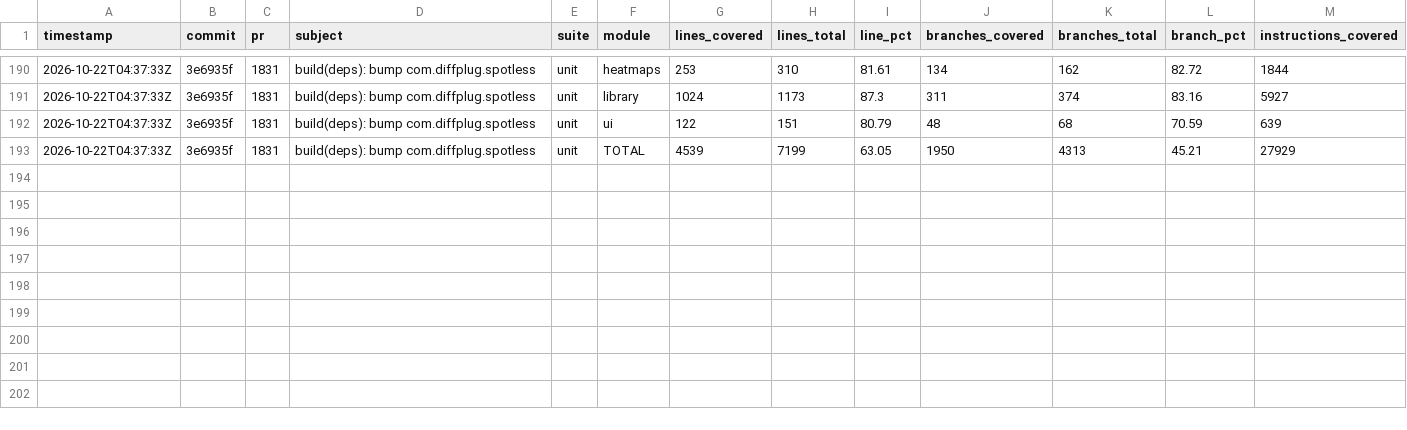
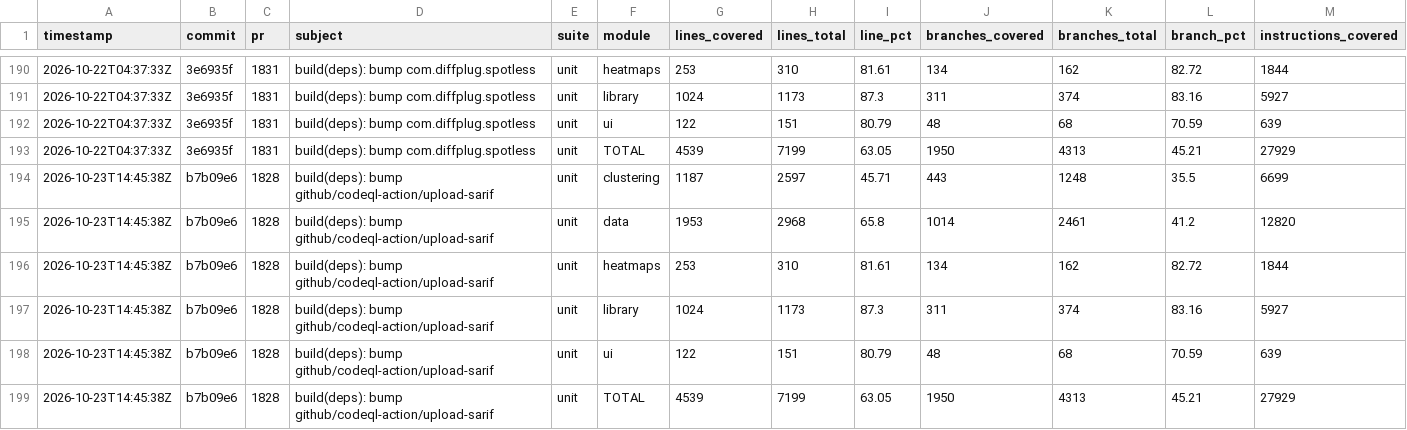
Before and after one commit to googlemaps/android-maps-utils, a CSV file: history.csv, drawn as a sheet; only a part is shown, gaps mark what is left out; rows hold the shown columns only; the diff names each change by its address in the sheet, - before the commit and + after, or states it on an @@ line.

Commit message:
chore: record unit coverage

```diff
--- a/history.csv
+++ b/history.csv
+row 194: 2026-10-23T14:45:38Z | b7b09e6 | 1828 | build(deps): bump github/codeql-action/upload-sarif | unit | clustering | 1187 | 2597 | 45.71 | 443 | 1248 | 35.5 | 6699
+row 195: 2026-10-23T14:45:38Z | b7b09e6 | 1828 | build(deps): bump github/codeql-action/upload-sarif | unit | data | 1953 | 2968 | 65.8 | 1014 | 2461 | 41.2 | 12820
+row 196: 2026-10-23T14:45:38Z | b7b09e6 | 1828 | build(deps): bump github/codeql-action/upload-sarif | unit | heatmaps | 253 | 310 | 81.61 | 134 | 162 | 82.72 | 1844
+row 197: 2026-10-23T14:45:38Z | b7b09e6 | 1828 | build(deps): bump github/codeql-action/upload-sarif | unit | library | 1024 | 1173 | 87.3 | 311 | 374 | 83.16 | 5927
+row 198: 2026-10-23T14:45:38Z | b7b09e6 | 1828 | build(deps): bump github/codeql-action/upload-sarif | unit | ui | 122 | 151 | 80.79 | 48 | 68 | 70.59 | 639
+row 199: 2026-10-23T14:45:38Z | b7b09e6 | 1828 | build(deps): bump github/codeql-action/upload-sarif | unit | TOTAL | 4539 | 7199 | 63.05 | 1950 | 4313 | 45.21 | 27929
```
Also changed, not shown: 1 other file.
